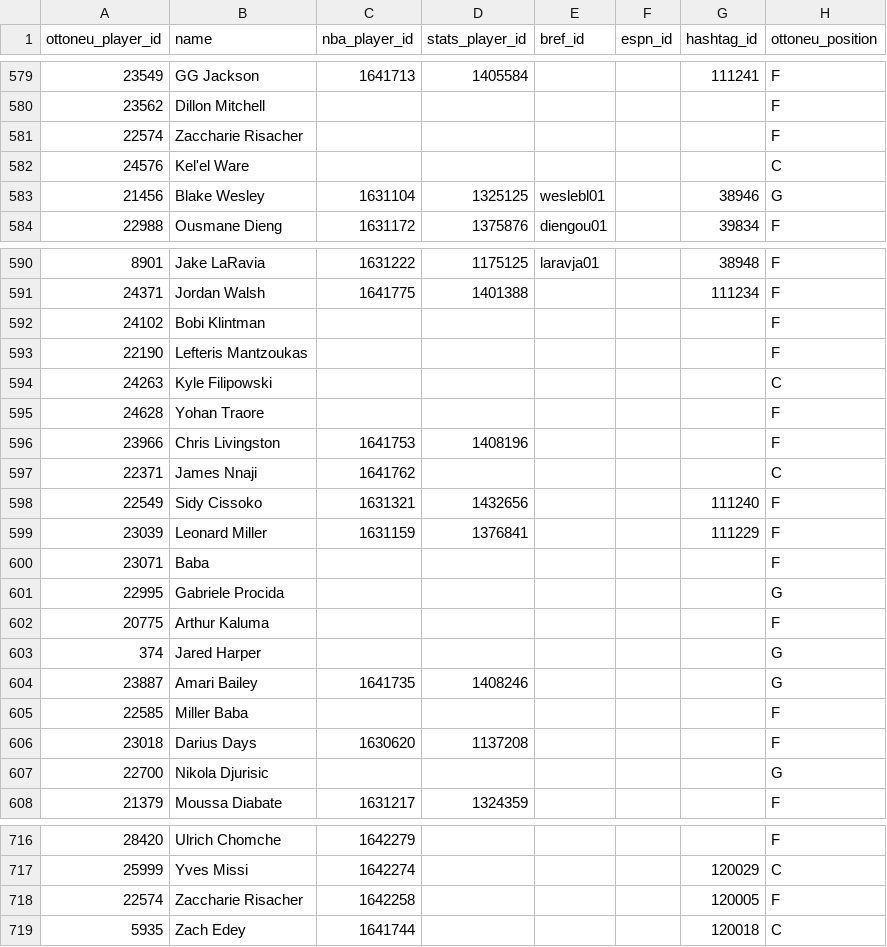
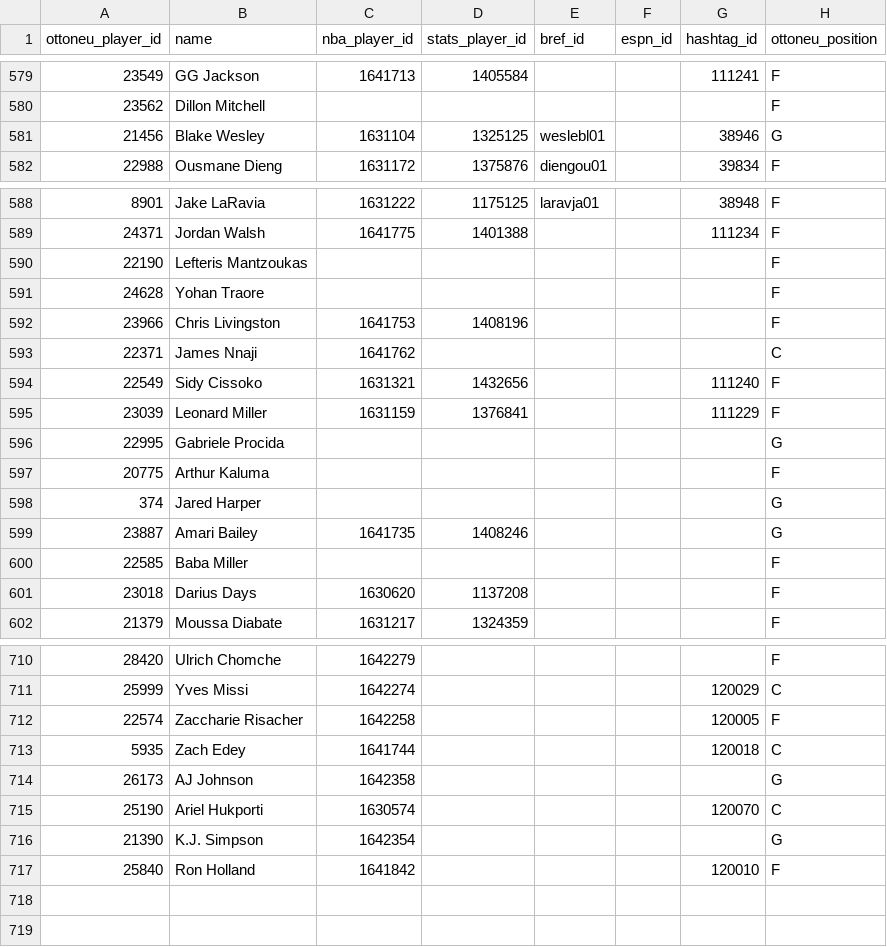
Before and after one commit to wfordh/ottobasket_values, a CSV file: data/mappings_update_2023-09-14.csv, drawn as a sheet; only a part is shown, gaps mark what is left out; the diff covers the shown part only.

```diff
--- a/data/mappings_update_2023-09-14.csv
+++ b/data/mappings_update_2023-09-14.csv
@@ -580,4 +580,2 @@ ottoneu_player_id,name,nba_player_id,stats_player_id,bref_id,espn_id,hashtag_id,
 23562,Dillon Mitchell,,,,,,F
-22574,Zaccharie Risacher,,,,,,F
-24576,Kel'el Ware,,,,,,C
 21456,Blake Wesley,1631104,1325125,weslebl01,,38946,G
@@ -591,5 +589,3 @@ ottoneu_player_id,name,nba_player_id,stats_player_id,bref_id,espn_id,hashtag_id,
 24371,Jordan Walsh,1641775,1401388,,,111234,F
-24102,Bobi Klintman,,,,,,F
 22190,Lefteris Mantzoukas,,,,,,F
-24263,Kyle Filipowski,,,,,,C
 24628,Yohan Traore,,,,,,F
@@ -599,3 +595,2 @@ ottoneu_player_id,name,nba_player_id,stats_player_id,bref_id,espn_id,hashtag_id,
 23039,Leonard Miller,1631159,1376841,,,111229,F
-23071,Baba,,,,,,F
 22995,Gabriele Procida,,,,,,G
@@ -604,5 +599,4 @@ ottoneu_player_id,name,nba_player_id,stats_player_id,bref_id,espn_id,hashtag_id,
 23887,Amari Bailey,1641735,1408246,,,,G
-22585,Miller Baba,,,,,,F
+22585,Baba Miller,,,,,,F
 23018,Darius Days,1630620,1137208,,,,F
-22700,Nikola Djurisic,,,,,,G
 21379,Moussa Diabate,1631217,1324359,,,,F
@@ -719 +713,5 @@ ottoneu_player_id,name,nba_player_id,stats_player_id,bref_id,espn_id,hashtag_id,
 5935,Zach Edey,1641744,,,,120018,C
+26173,AJ Johnson,1642358,,,,,G
+25190,Ariel Hukporti,1630574,,,,120070,C
+21390,K.J. Simpson,1642354,,,,,G
+25840,Ron Holland,1641842,,,,120010,F
```
Also changed, not shown: 2 edited cells elsewhere in this file, data/rookies.csv, 1 other file.
